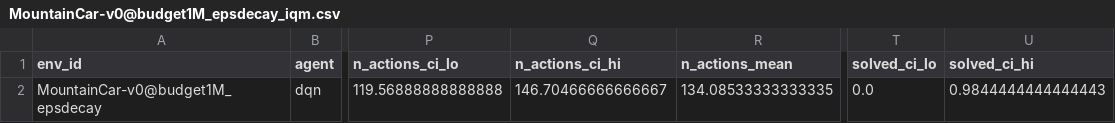
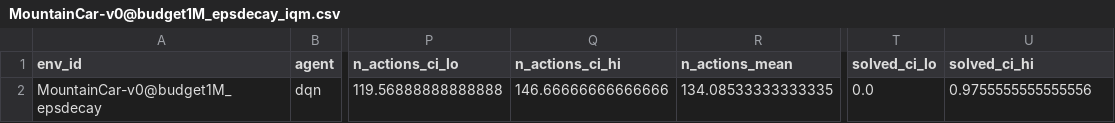
Before and after one commit to hyeseongjeon5-png/when-to-act-rl, a CSV file: results/aggregate/MountainCar-v0@budget1M_epsdecay_iqm.csv, drawn as a sheet; only a part is shown, gaps mark what is left out; the diff names each change by its address in the sheet, - before the commit and + after, or states it on an @@ line.

```diff
--- a/results/aggregate/MountainCar-v0@budget1M_epsdecay_iqm.csv
+++ b/results/aggregate/MountainCar-v0@budget1M_epsdecay_iqm.csv
-Q2 (n_actions_ci_hi): 146.70466666666667
+Q2 (n_actions_ci_hi): 146.66666666666666
-U2 (solved_ci_hi): 0.9844444444444443
+U2 (solved_ci_hi): 0.9755555555555556
```
Also changed, not shown: results/aggregate/MinAtar_Freeway-v1_iqm.csv, results/aggregate/MountainCar-v0@budget1M_wide_iqm.csv, 23 other files.
